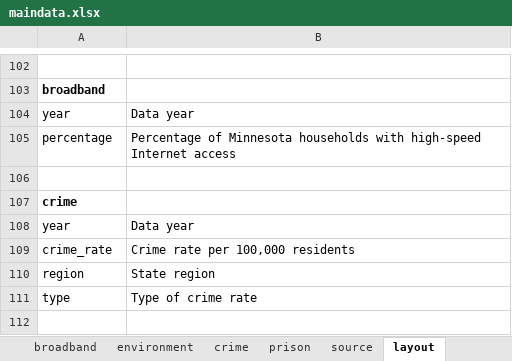
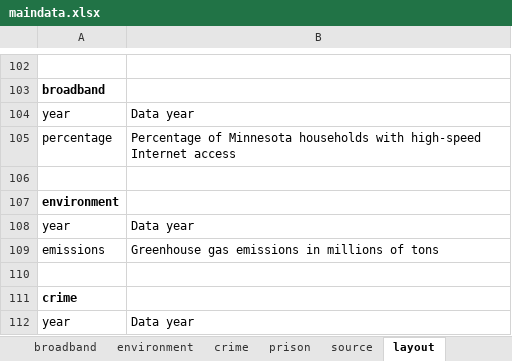
Before and after one commit to striblab/20181231-dayton, an Excel workbook: sources/data/maindata.xlsx, sheet layout, drawn as a sheet; only a part is shown, gaps mark what is left out; the shorter side is filled out with more unchanged rows; values as stored, in another font and other column widths than the file's, no borders; the diff names each change by its address in the sheet, - before the commit and + after, or states it on an @@ line.

```diff
--- a/sources/data/maindata.xlsx (sheet layout)
+++ b/sources/data/maindata.xlsx (sheet layout)
+row 107: environment
+row 108: year | Data year
+row 109: emissions | Greenhouse gas emissions in millions of tons
+row 110: (empty)
```
Also changed, not shown: sheet environment, sheet source, 5 other files.
